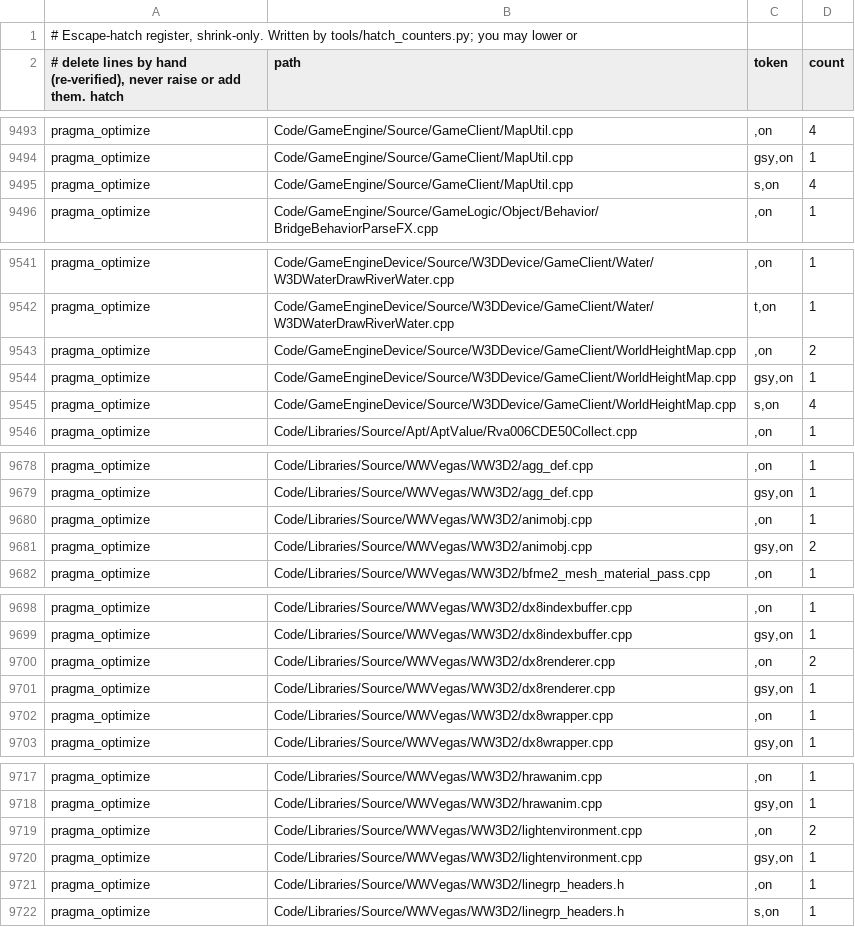
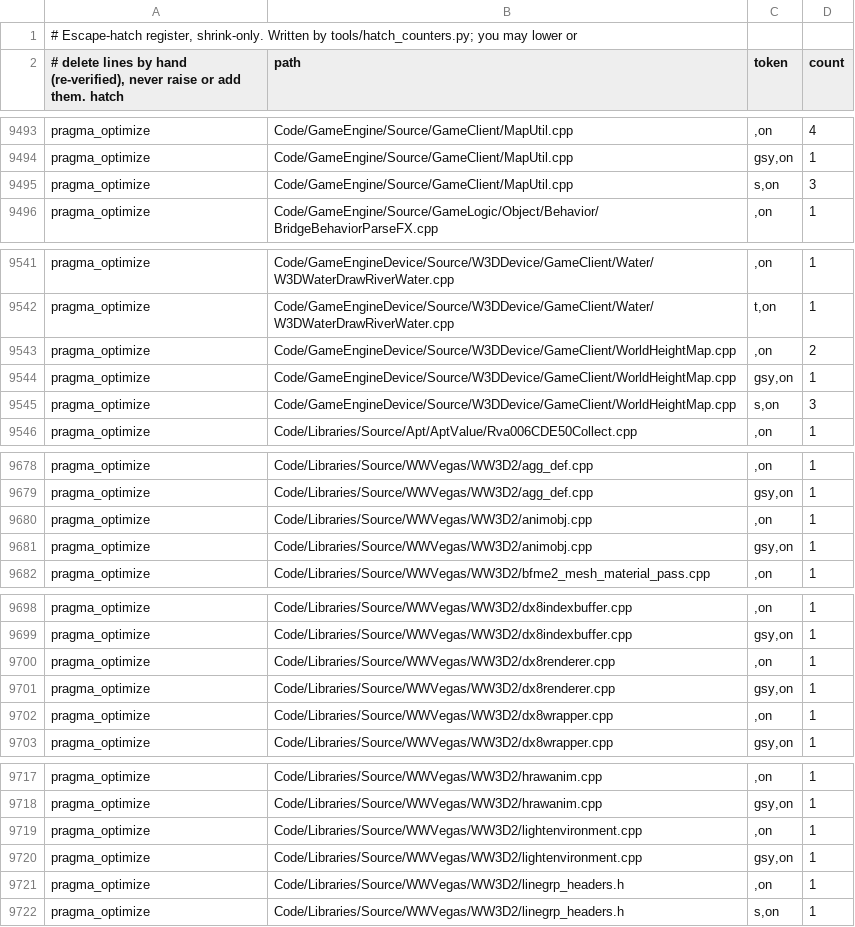
Before and after one commit to Open-BFME/Open-BFME-2, a TSV file: reverse/hatch_baseline.tsv, drawn as a sheet; only a part is shown, gaps mark what is left out.

```diff
--- a/reverse/hatch_baseline.tsv
+++ b/reverse/hatch_baseline.tsv
@@ -9494,3 +9494,3 @@ pragma_optimize	Code/GameEngine/Source/GameClient/MapUtil.cpp	"",on	4
 pragma_optimize	Code/GameEngine/Source/GameClient/MapUtil.cpp	"gsy",on	1
-pragma_optimize	Code/GameEngine/Source/GameClient/MapUtil.cpp	"s",on	4
+pragma_optimize	Code/GameEngine/Source/GameClient/MapUtil.cpp	"s",on	3
 pragma_optimize	Code/GameEngine/Source/GameLogic/Object/Behavior/BridgeBehaviorParseFX.cpp	"",on	1
@@ -9544,3 +9544,3 @@ pragma_optimize	Code/GameEngineDevice/Source/W3DDevice/GameClient/WorldHeightMap
 pragma_optimize	Code/GameEngineDevice/Source/W3DDevice/GameClient/WorldHeightMap.cpp	"gsy",on	1
-pragma_optimize	Code/GameEngineDevice/Source/W3DDevice/GameClient/WorldHeightMap.cpp	"s",on	4
+pragma_optimize	Code/GameEngineDevice/Source/W3DDevice/GameClient/WorldHeightMap.cpp	"s",on	3
 pragma_optimize	Code/Libraries/Source/Apt/AptValue/Rva006CDE50Collect.cpp	"",on	1
@@ -9680,3 +9680,3 @@ pragma_optimize	Code/Libraries/Source/WWVegas/WW3D2/agg_def.cpp	"gsy",on	1
 pragma_optimize	Code/Libraries/Source/WWVegas/WW3D2/animobj.cpp	"",on	1
-pragma_optimize	Code/Libraries/Source/WWVegas/WW3D2/animobj.cpp	"gsy",on	2
+pragma_optimize	Code/Libraries/Source/WWVegas/WW3D2/animobj.cpp	"gsy",on	1
 pragma_optimize	Code/Libraries/Source/WWVegas/WW3D2/bfme2_mesh_material_pass.cpp	"",on	1
@@ -9699,3 +9699,3 @@ pragma_optimize	Code/Libraries/Source/WWVegas/WW3D2/dx8indexbuffer.cpp	"",on	1
 pragma_optimize	Code/Libraries/Source/WWVegas/WW3D2/dx8indexbuffer.cpp	"gsy",on	1
-pragma_optimize	Code/Libraries/Source/WWVegas/WW3D2/dx8renderer.cpp	"",on	2
+pragma_optimize	Code/Libraries/Source/WWVegas/WW3D2/dx8renderer.cpp	"",on	1
 pragma_optimize	Code/Libraries/Source/WWVegas/WW3D2/dx8renderer.cpp	"gsy",on	1
@@ -9718,3 +9718,3 @@ pragma_optimize	Code/Libraries/Source/WWVegas/WW3D2/hrawanim.cpp	"",on	1
 pragma_optimize	Code/Libraries/Source/WWVegas/WW3D2/hrawanim.cpp	"gsy",on	1
-pragma_optimize	Code/Libraries/Source/WWVegas/WW3D2/lightenvironment.cpp	"",on	2
+pragma_optimize	Code/Libraries/Source/WWVegas/WW3D2/lightenvironment.cpp	"",on	1
 pragma_optimize	Code/Libraries/Source/WWVegas/WW3D2/lightenvironment.cpp	"gsy",on	1
```
Also changed, not shown: 5 other files.
